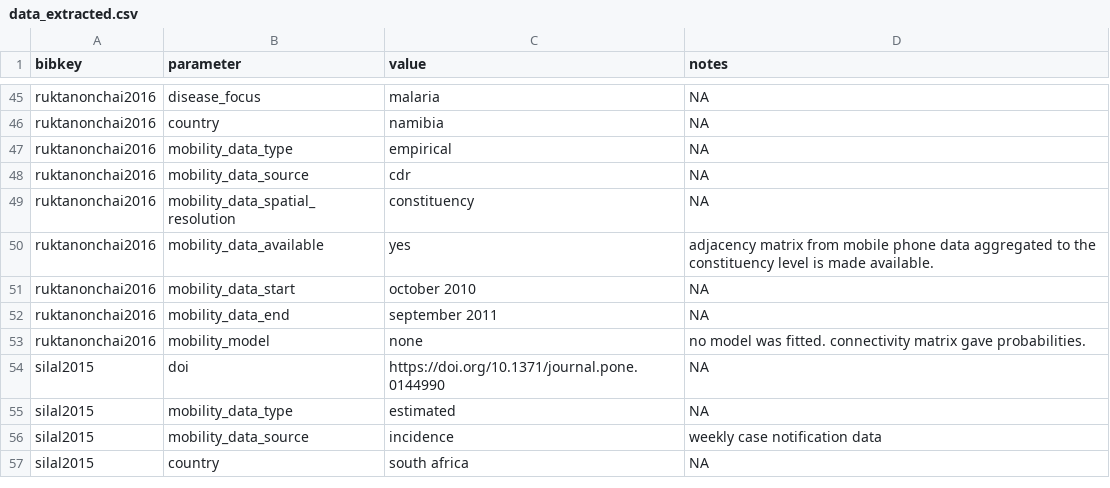
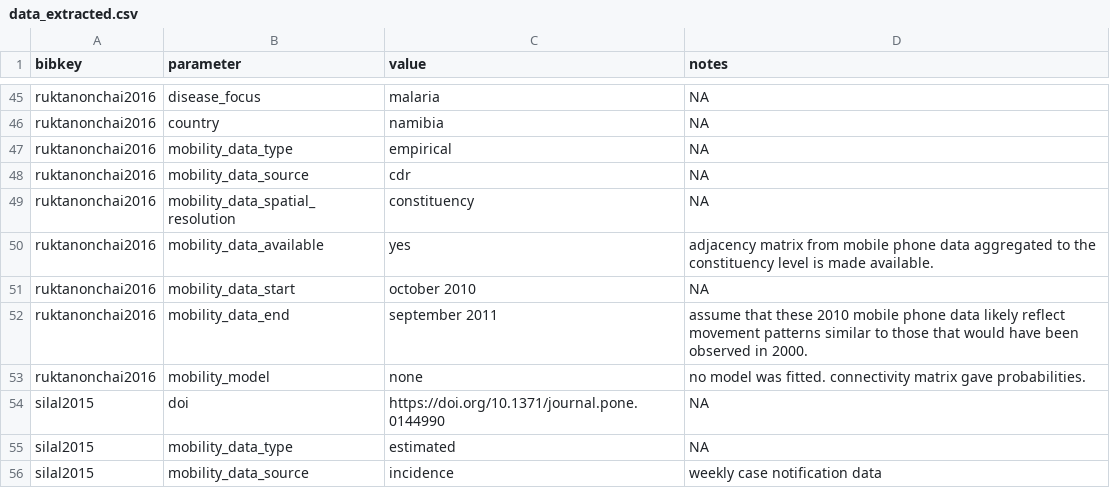
Before and after one commit to j-wardle/mobility_africa_models, a CSV file: src/annotate_extracted_data/data_extracted.csv, drawn as a sheet; only a part is shown, gaps mark what is left out; the shorter side is filled out with more unchanged rows.

Commit message:
Additional notes

```diff
--- a/src/annotate_extracted_data/data_extracted.csv
+++ b/src/annotate_extracted_data/data_extracted.csv
@@ -51,3 +51,3 @@ ruktanonchai2016,mobility_data_available,yes,adjacency matrix from mobile phone
 ruktanonchai2016,mobility_data_start,october 2010,NA
-ruktanonchai2016,mobility_data_end,september 2011,NA
+ruktanonchai2016,mobility_data_end,september 2011,assume that these 2010 mobile phone data likely reflect movement patterns similar to those that would have been observed in 2000.
 ruktanonchai2016,mobility_model,none,no model was fitted. connectivity matrix gave probabilities.
```
